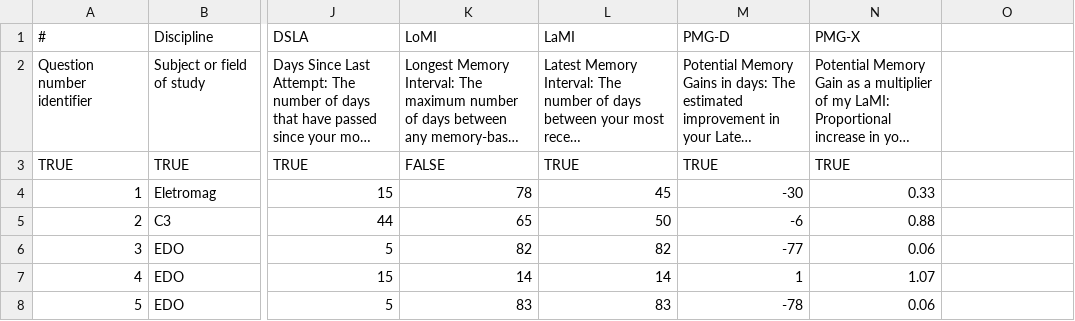
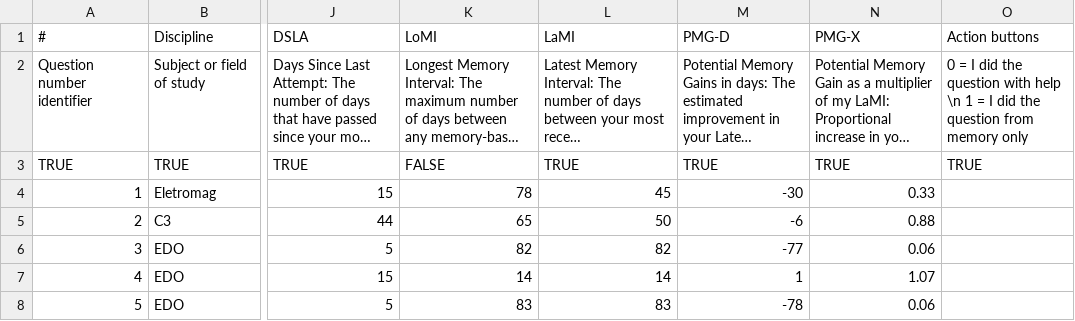
Before and after one commit to nigarofe/CAL, a CSV file: Questions Project/questions.csv, drawn as a sheet; only a part is shown, gaps mark what is left out; long unchanged cells end in …; the diff names each change by its address in the sheet, - before the commit and + after, or states it on an @@ line.

Commit message:
Removed Katex and Modal; Recovered action buttons on table

```diff
--- a/Questions Project/questions.csv
+++ b/Questions Project/questions.csv
-O1: (empty)
+O1: Action buttons
-O2 (Action buttons): (empty)
+O2 (Action buttons): 0 = I did the question with help \n 1 = I did the question from memory only
-O3 (Action buttons): (empty)
+O3 (Action buttons): TRUE
```
Also changed, not shown: 2 other files.
